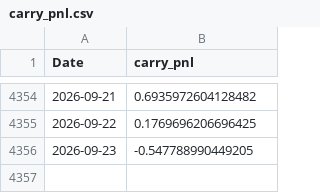
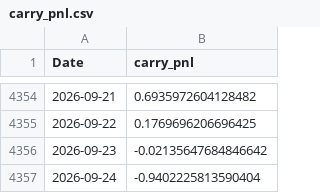
Before and after one commit to tbrown122387/stat-4170-public, a CSV file: lectures/data/carry_pnl.csv, drawn as a sheet; only a part is shown, gaps mark what is left out.

```diff
--- a/lectures/data/carry_pnl.csv
+++ b/lectures/data/carry_pnl.csv
@@ -4355,2 +4355,3 @@ Date,carry_pnl
 2026-09-22,0.1769696206696425
-2026-09-23,-0.547788990449205
+2026-09-23,-0.02135647684846642
+2026-09-24,-0.9402225813590404
```
Also changed, not shown: lectures/data/fx_rates.csv, lectures/data/prices.csv, 14 other files.
